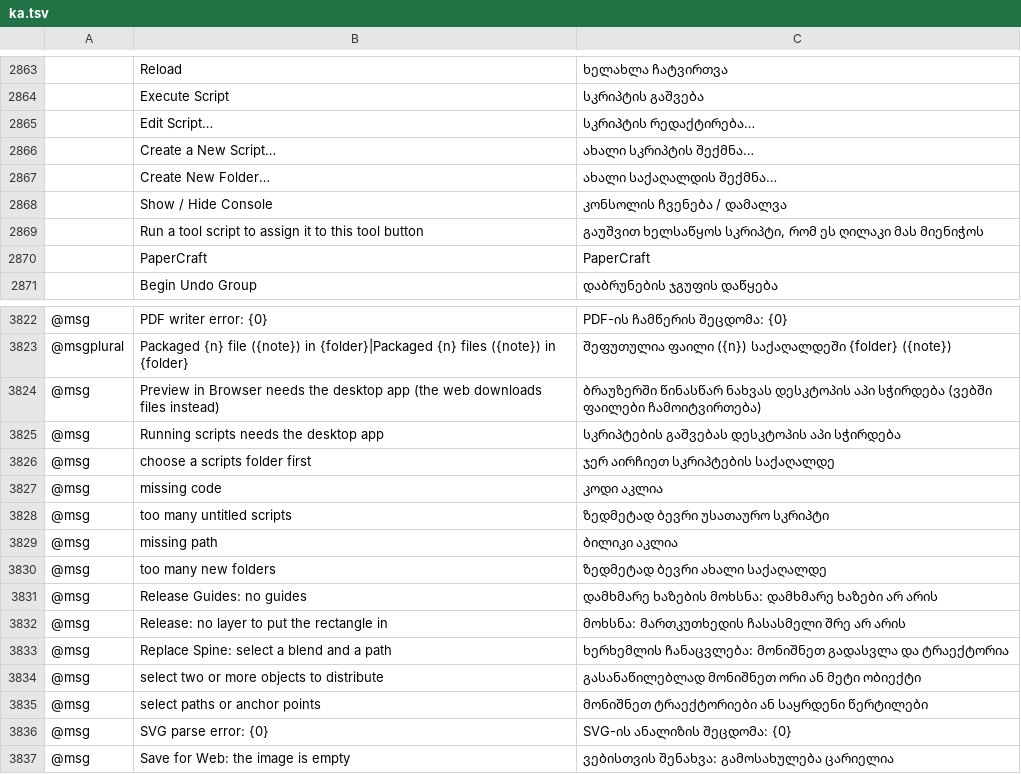
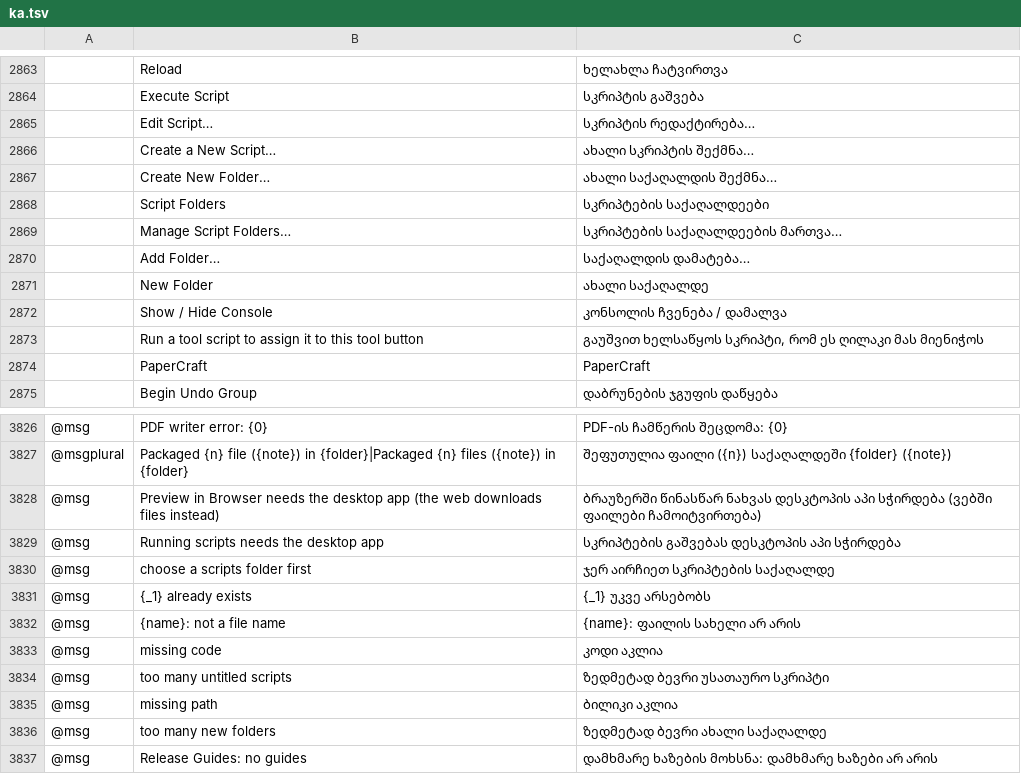
Before and after one commit to lehni/scriptographer-vectorcraft, a TSV file: crates/ui-egui/src/i18n/ka.tsv, drawn as a sheet; only a part is shown, gaps mark what is left out; the shorter side is filled out with more unchanged rows; the diff names each change by its address in the sheet, - before the commit and + after, or states it on an @@ line.

Commit message:
Scriptographer: the panel lists several script folders
Manage Script Folders… names, reorders, hides, adds and removes them.

```diff
--- a/crates/ui-egui/src/i18n/ka.tsv
+++ b/crates/ui-egui/src/i18n/ka.tsv
+row 2868:  | Script Folders | სკრიპტების საქაღალდეები
+row 2869:  | Manage Script Folders… | სკრიპტების საქაღალდეების მართვა…
+row 2870:  | Add Folder… | საქაღალდის დამატება…
+row 2871:  | New Folder | ახალი საქაღალდე
+row 3831: @msg | {_1} already exists | {_1} უკვე არსებობს
+row 3832: @msg | {name}: not a file name | {name}: ფაილის სახელი არ არის
```
Also changed, not shown: crates/ui-egui/src/i18n/bg.tsv, crates/ui-egui/src/i18n/el.tsv, 32 other files.
